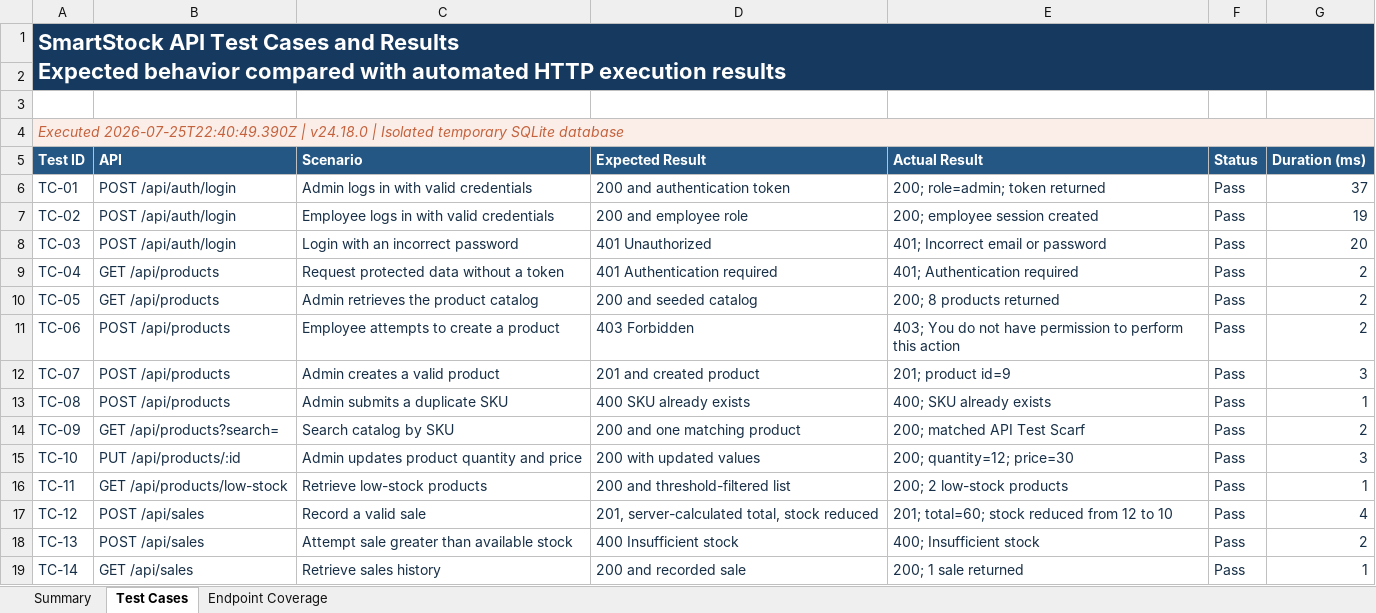
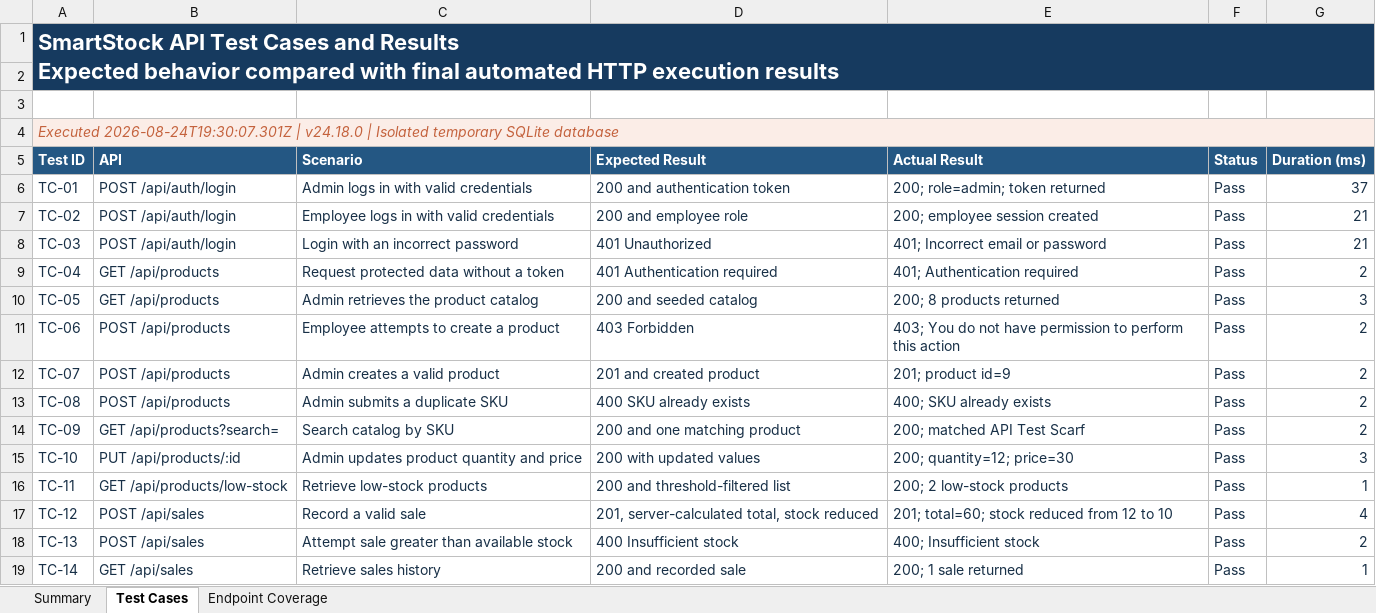
Before and after one commit to RuhangLiu/SmartStock, an Excel workbook: docs/API_Test_Cases_and_Results.xlsx, sheet Test Cases, drawn as a sheet; only a part is shown; values as stored, in another font and other column widths than the file's, no borders; conditional formats and table styles not drawn; the diff covers the shown part only; the diff names each change by its address in the sheet, - before the commit and + after, or states it on an @@ line.

```diff
--- a/docs/API_Test_Cases_and_Results.xlsx (sheet Test Cases)
+++ b/docs/API_Test_Cases_and_Results.xlsx (sheet Test Cases)
-A1 (Test ID): …compared with automated HTTP…
+A1 (Test ID): …compared with final automated HTTP…
-A4 (Test ID): Executed 2026-07-25T22:40:49.390Z | v24.18.0…
+A4 (Test ID): Executed 2026-08-24T19:30:07.301Z | v24.18.0…
-G7 (Duration (ms)): 19
+G7 (Duration (ms)): 21
-G8 (Duration (ms)): 20
+G8 (Duration (ms)): 21
-G10 (Duration (ms)): 2
+G10 (Duration (ms)): 3
-G12 (Duration (ms)): 3
+G12 (Duration (ms)): 2
-G13 (Duration (ms)): 1
+G13 (Duration (ms)): 2
```
Also changed, not shown: 18 added rows and 17 edited cells elsewhere in this sheet, sheet Endpoint Coverage, sheet Summary, formulas that keep their value, 29 other files.
